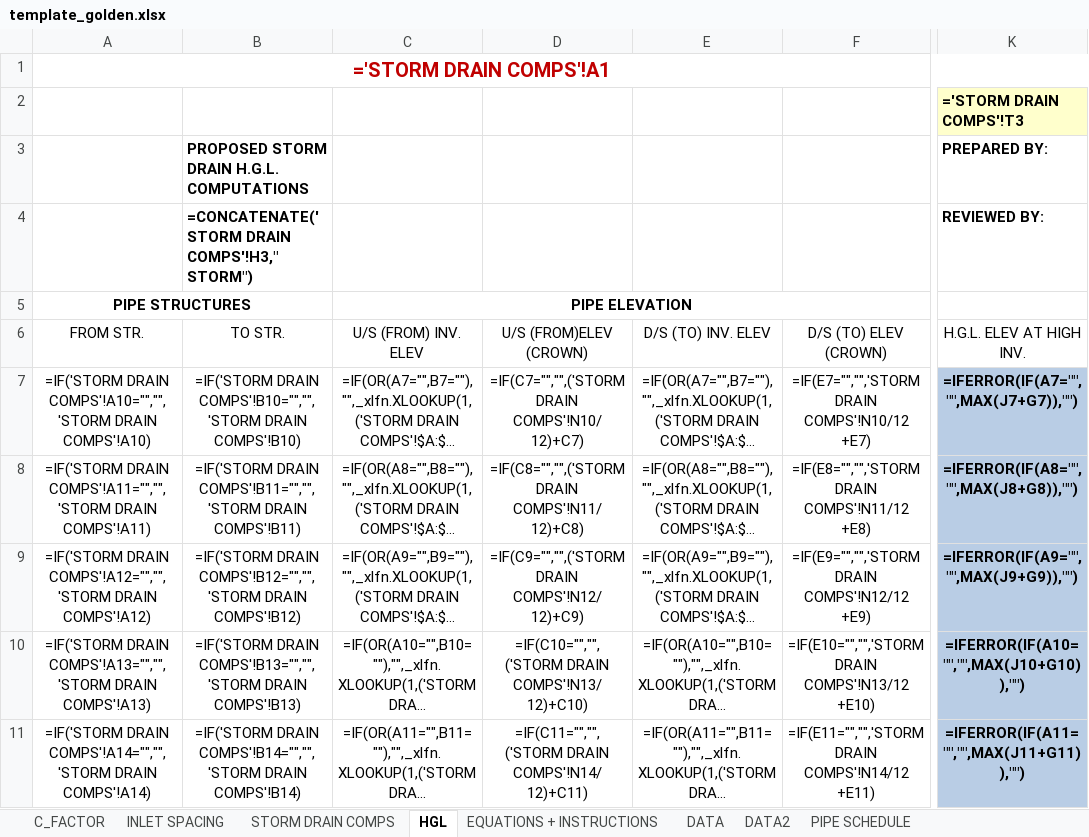
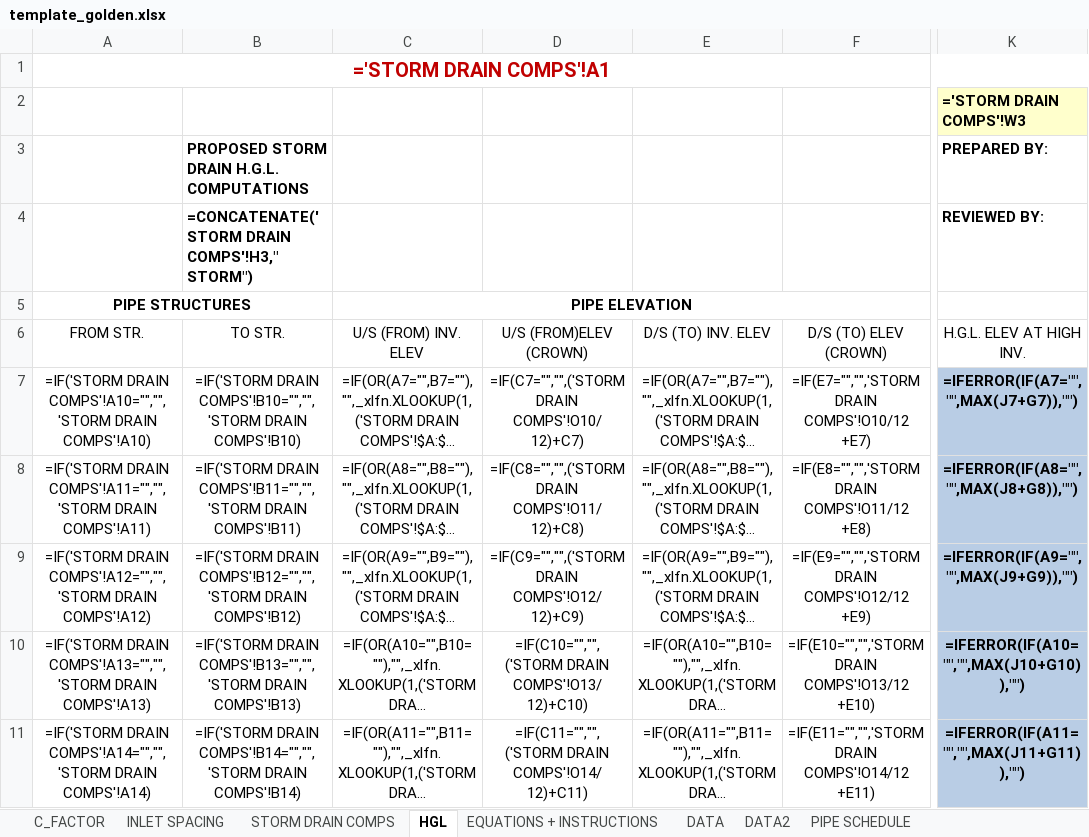
Before and after one commit to khnguyen88/SD-HH-calculator-vc-v1, an Excel workbook: docs/template_golden.xlsx, sheet HGL, drawn as a sheet; only a part is shown, gaps mark what is left out; long unchanged cells end in …; values as stored, in another font and other column widths than the file's, no borders; formulas without a stored value are shown as written; conditional formats not drawn; the diff covers the shown part only; the diff names each change by its address in the sheet, - before the commit and + after, or states it on an @@ line.

```diff
--- a/docs/template_golden.xlsx (sheet HGL)
+++ b/docs/template_golden.xlsx (sheet HGL)
-K2: ='STORM DRAIN COMPS'!T3
+K2: ='STORM DRAIN COMPS'!W3
-D7: =IF(C7="","",('STORM DRAIN COMPS'!N10/12)+C7)
+D7: =IF(C7="","",('STORM DRAIN COMPS'!O10/12)+C7)
-F7: =IF(E7="","",'STORM DRAIN COMPS'!N10/12 +E7)
+F7: =IF(E7="","",'STORM DRAIN COMPS'!O10/12 +E7)
-D8: =IF(C8="","",('STORM DRAIN COMPS'!N11/12)+C8)
+D8: =IF(C8="","",('STORM DRAIN COMPS'!O11/12)+C8)
-F8: =IF(E8="","",'STORM DRAIN COMPS'!N11/12 +E8)
+F8: =IF(E8="","",'STORM DRAIN COMPS'!O11/12 +E8)
-D9: =IF(C9="","",('STORM DRAIN COMPS'!N12/12)+C9)
+D9: =IF(C9="","",('STORM DRAIN COMPS'!O12/12)+C9)
-F9: =IF(E9="","",'STORM DRAIN COMPS'!N12/12 +E9)
+F9: =IF(E9="","",'STORM DRAIN COMPS'!O12/12 +E9)
-D10: =IF(C10="","",('STORM DRAIN COMPS'!N13/12)+C10)
+D10: =IF(C10="","",('STORM DRAIN COMPS'!O13/12)+C10)
-F10: =IF(E10="","",'STORM DRAIN COMPS'!N13/12 +E10)
+F10: =IF(E10="","",'STORM DRAIN COMPS'!O13/12 +E10)
-D11: =IF(C11="","",('STORM DRAIN COMPS'!N14/12)+C11)
+D11: =IF(C11="","",('STORM DRAIN COMPS'!O14/12)+C11)
-F11: =IF(E11="","",'STORM DRAIN COMPS'!N14/12 +E11)
+F11: =IF(E11="","",'STORM DRAIN COMPS'!O14/12 +E11)
```
Also changed, not shown: 160 edited cells elsewhere in this sheet, sheet STORM DRAIN COMPS, sheet PIPE SCHEDULE, sheet EQUATIONS + INSTRUCTIONS, docs/template_wip_new.xlsx, 14 other files.
